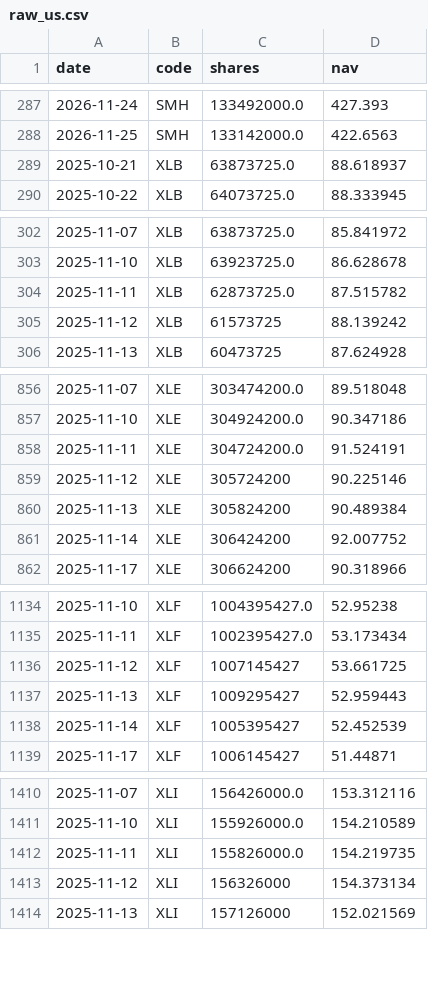
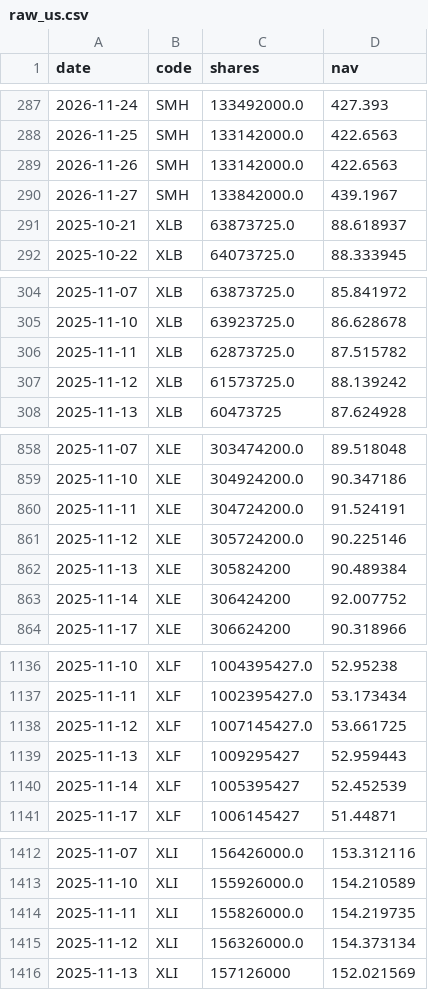
Before and after one commit to newmymujian-hash/etf-flows, a CSV file: data/raw_us.csv, drawn as a sheet; only a part is shown, gaps mark what is left out; the diff covers the shown part only.

```diff
--- a/data/raw_us.csv
+++ b/data/raw_us.csv
@@ -288,2 +288,4 @@ date,code,shares,nav
 2026-11-25,SMH,133142000.0,422.6563
+2026-11-26,SMH,133142000.0,422.6563
+2026-11-27,SMH,133842000.0,439.1967
 2025-10-21,XLB,63873725.0,88.618937
@@ -304,3 +306,3 @@ date,code,shares,nav
 2025-11-11,XLB,62873725.0,87.515782
-2025-11-12,XLB,61573725,88.139242
+2025-11-12,XLB,61573725.0,88.139242
 2025-11-13,XLB,60473725,87.624928
@@ -858,3 +860,3 @@ date,code,shares,nav
 2025-11-11,XLE,304724200.0,91.524191
-2025-11-12,XLE,305724200,90.225146
+2025-11-12,XLE,305724200.0,90.225146
 2025-11-13,XLE,305824200,90.489384
@@ -1135,3 +1137,3 @@ date,code,shares,nav
 2025-11-11,XLF,1002395427.0,53.173434
-2025-11-12,XLF,1007145427,53.661725
+2025-11-12,XLF,1007145427.0,53.661725
 2025-11-13,XLF,1009295427,52.959443
@@ -1412,3 +1414,3 @@ date,code,shares,nav
 2025-11-11,XLI,155826000.0,154.219735
-2025-11-12,XLI,156326000,154.373134
+2025-11-12,XLI,156326000.0,154.373134
 2025-11-13,XLI,157126000,152.021569
```
Also changed, not shown: 5 edited cells elsewhere in this file, 2 other files.
